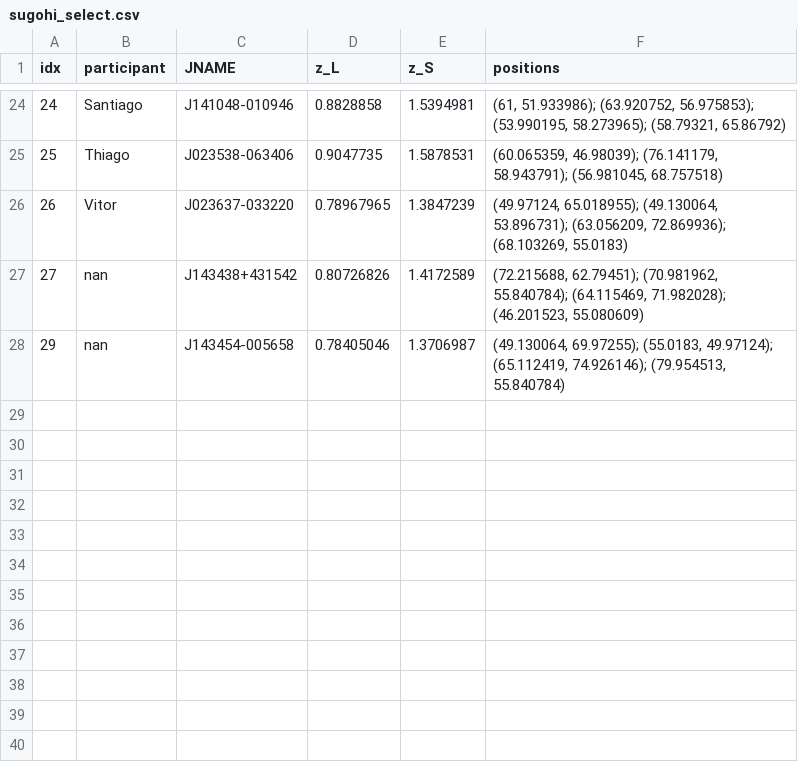
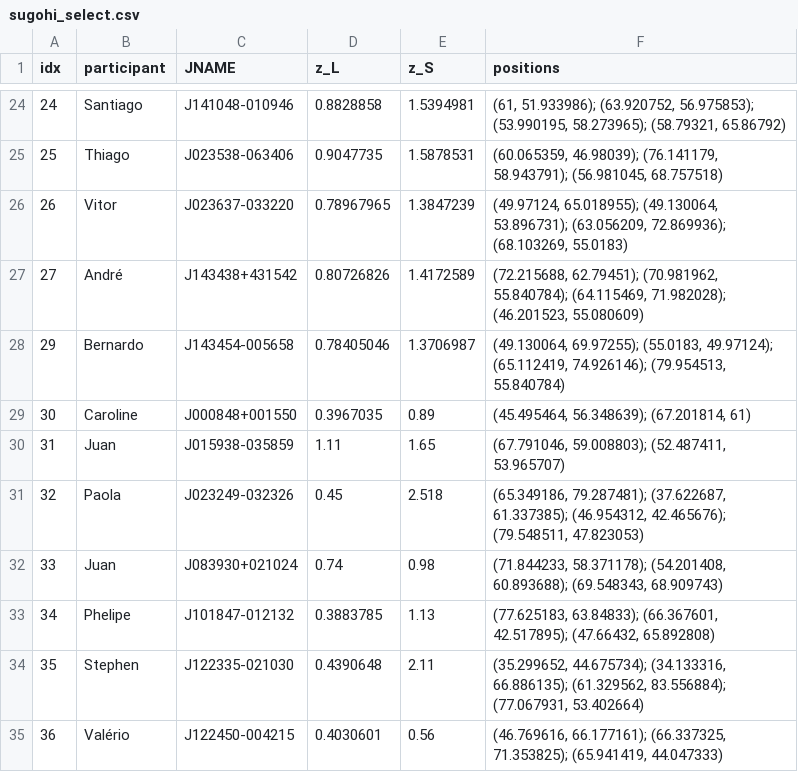
Before and after one commit to CosmoObs/legac_2022, a CSV file: AutoLensModelling/sugohi_select.csv, drawn as a sheet; only a part is shown, gaps mark what is left out.

Commit message:
new selection

```diff
--- a/AutoLensModelling/sugohi_select.csv
+++ b/AutoLensModelling/sugohi_select.csv
@@ -26,3 +26,10 @@ idx,participant,JNAME,z_L,z_S,positions
 26,Vitor,J023637-033220,0.78967965,1.3847239,"(49.97124, 65.018955); (49.130064, 53.896731); (63.056209, 72.869936); (68.103269, 55.0183)"
-27,nan,J143438+431542,0.80726826,1.4172589,"(72.215688, 62.79451); (70.981962, 55.840784); (64.115469, 71.982028); (46.201523, 55.080609)"
-29,nan,J143454-005658,0.78405046,1.3706987,"(49.130064, 69.97255); (55.0183, 49.97124); (65.112419, 74.926146); (79.954513, 55.840784)"
+27,André,J143438+431542,0.80726826,1.4172589,"(72.215688, 62.79451); (70.981962, 55.840784); (64.115469, 71.982028); (46.201523, 55.080609)"
+29,Bernardo,J143454-005658,0.78405046,1.3706987,"(49.130064, 69.97255); (55.0183, 49.97124); (65.112419, 74.926146); (79.954513, 55.840784)"
+30,Caroline,J000848+001550,0.3967035,0.89,"(45.495464, 56.348639); (67.201814, 61)"
+31,Juan,J015938-035859,1.11,1.65,"(67.791046, 59.008803); (52.487411, 53.965707)"
+32,Paola,J023249-032326,0.45,2.518,"(65.349186, 79.287481); (37.622687, 61.337385); (46.954312, 42.465676); (79.548511, 47.823053)"
+33,Juan,J083930+021024,0.74,0.98,"(71.844233, 58.371178); (54.201408, 60.893688); (69.548343, 68.909743)"
+34,Phelipe,J101847-012132,0.3883785,1.13,"(77.625183, 63.84833); (66.367601, 42.517895); (47.66432, 65.892808)"
+35,Stephen,J122335-021030,0.4390648,2.11,"(35.299652, 44.675734); (34.133316, 66.886135); (61.329562, 83.556884); (77.067931, 53.402664)"
+36,Valério,J122450-004215,0.4030601,0.56,"(46.769616, 66.177161); (66.337325, 71.353825); (65.941419, 44.047333)"
```
